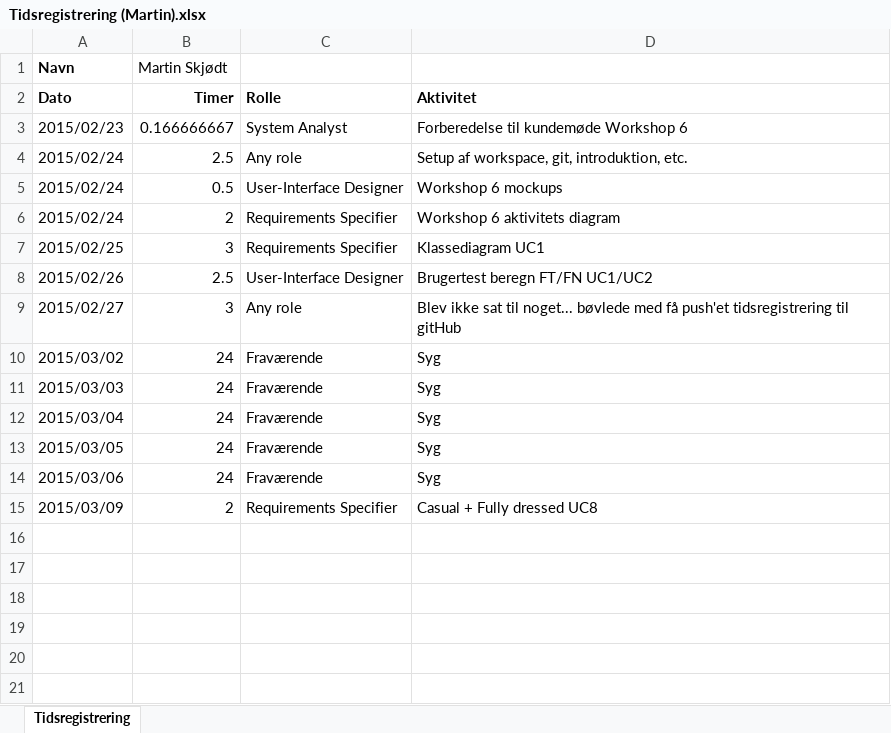
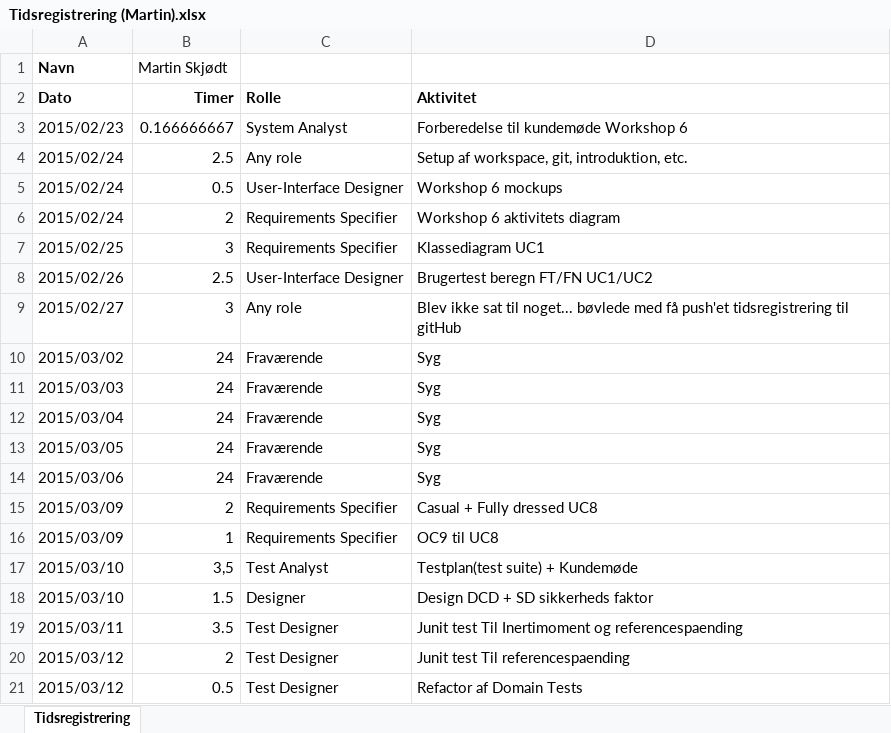
Before and after one commit to he15dmu-2s14/PTECalculator2015, an Excel workbook: 08-Project-Management/Tidsregistrering/Tidsregistrering (Martin).xlsx, sheet Tidsregistrering, drawn as a sheet; values as stored, in another font and other column widths than the file's, no borders; the diff names each change by its address in the sheet, - before the commit and + after, or states it on an @@ line.

Commit message:
opdateret tidsplan

```diff
--- a/08-Project-Management/Tidsregistrering/Tidsregistrering (Martin).xlsx (sheet Tidsregistrering)
+++ b/08-Project-Management/Tidsregistrering/Tidsregistrering (Martin).xlsx (sheet Tidsregistrering)
+row 16: 2015/03/09 | 1 | Requirements Specifier | OC9 til UC8
+row 17: 2015/03/10 | 3,5 | Test Analyst | Testplan(test suite) + Kundemøde
+row 18: 2015/03/10 | 1.5 | Designer | Design DCD + SD sikkerheds faktor
+row 19: 2015/03/11 | 3.5 | Test Designer | Junit test Til Inertimoment og referencespaending
+row 20: 2015/03/12 | 2 | Test Designer | Junit test Til referencespaending
+row 21: 2015/03/12 | 0.5 | Test Designer | Refactor af Domain Tests
```
